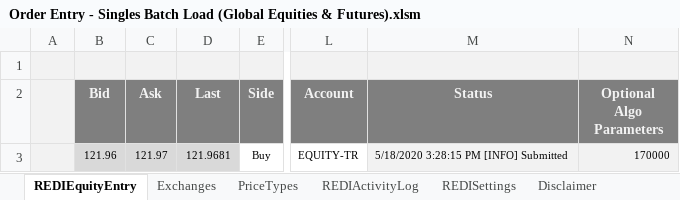
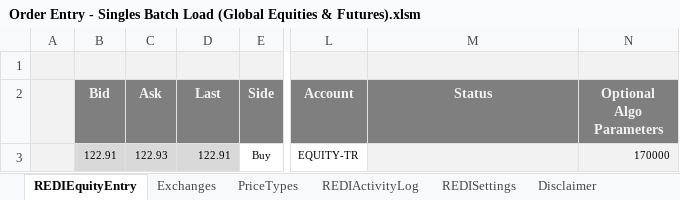
Before and after one commit to LSEG-API-Samples/Example.REDI.VB.ExcelExamples, an Excel workbook: Order Entry - Singles Batch Load (Global Equities & Futures).xlsm, sheet REDIEquityEntry, drawn as a sheet; only a part is shown, gaps mark what is left out; values as stored, in another font and other column widths than the file's, no borders; charts and pictures and conditional formats not drawn; the diff names each change by its address in the sheet, - before the commit and + after, or states it on an @@ line.

Commit message:
Added MBFields handling - Supported in REDI 20.0 and above
Added MBFields handling - Supported in REDI 20.0 and above

```diff
--- a/Order Entry - Singles Batch Load (Global Equities & Futures).xlsm (sheet REDIEquityEntry)
+++ b/Order Entry - Singles Batch Load (Global Equities & Futures).xlsm (sheet REDIEquityEntry)
-B3 (Bid): 121.96
+B3 (Bid): 122.91
-C3 (Ask): 121.97
+C3 (Ask): 122.93
-D3 (Last): 121.9681
+D3 (Last): 122.91
-M3 (Status): 5/18/2020 3:28:15 PM [INFO] Submitted
+M3 (Status): (empty)
```
Also changed, not shown: charts or pictures.
